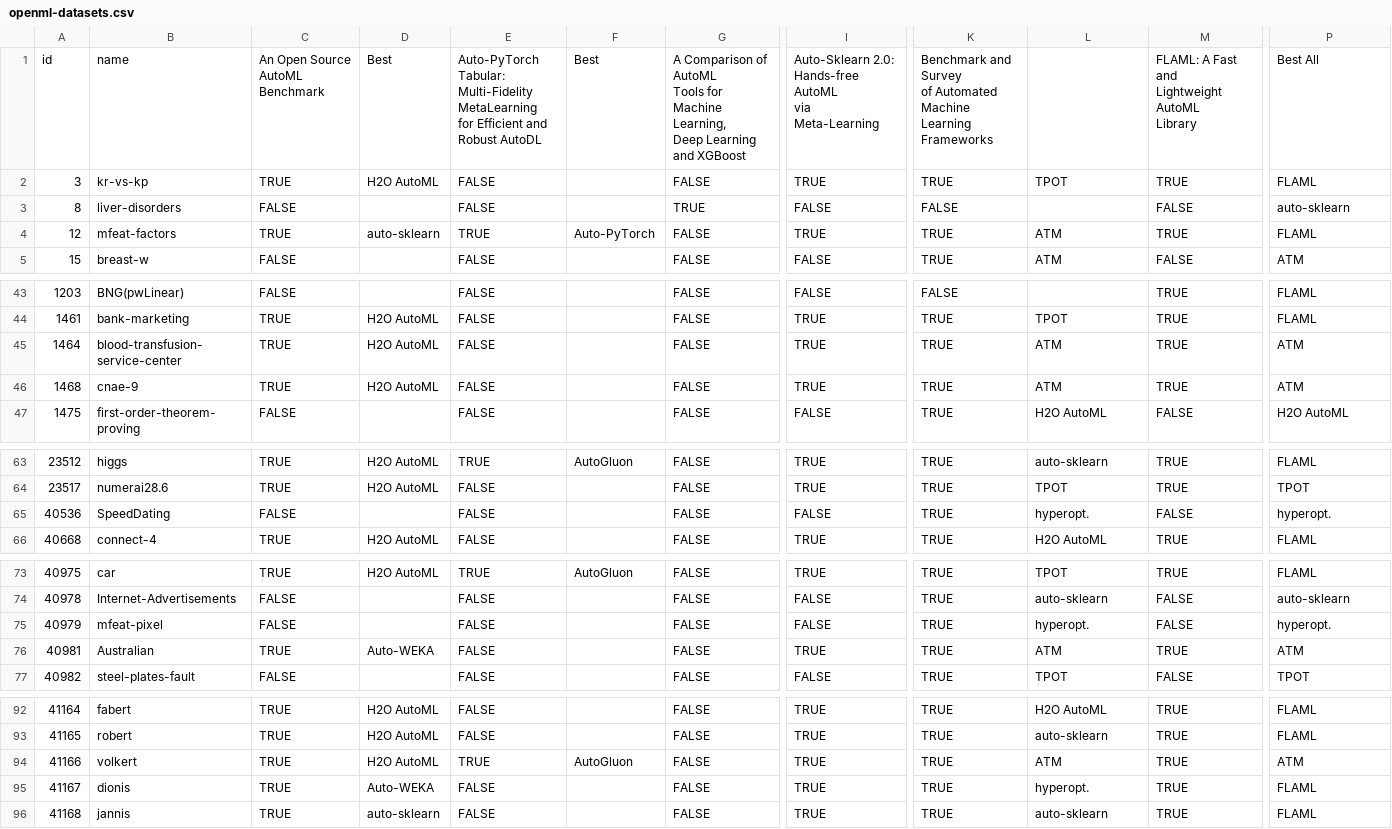
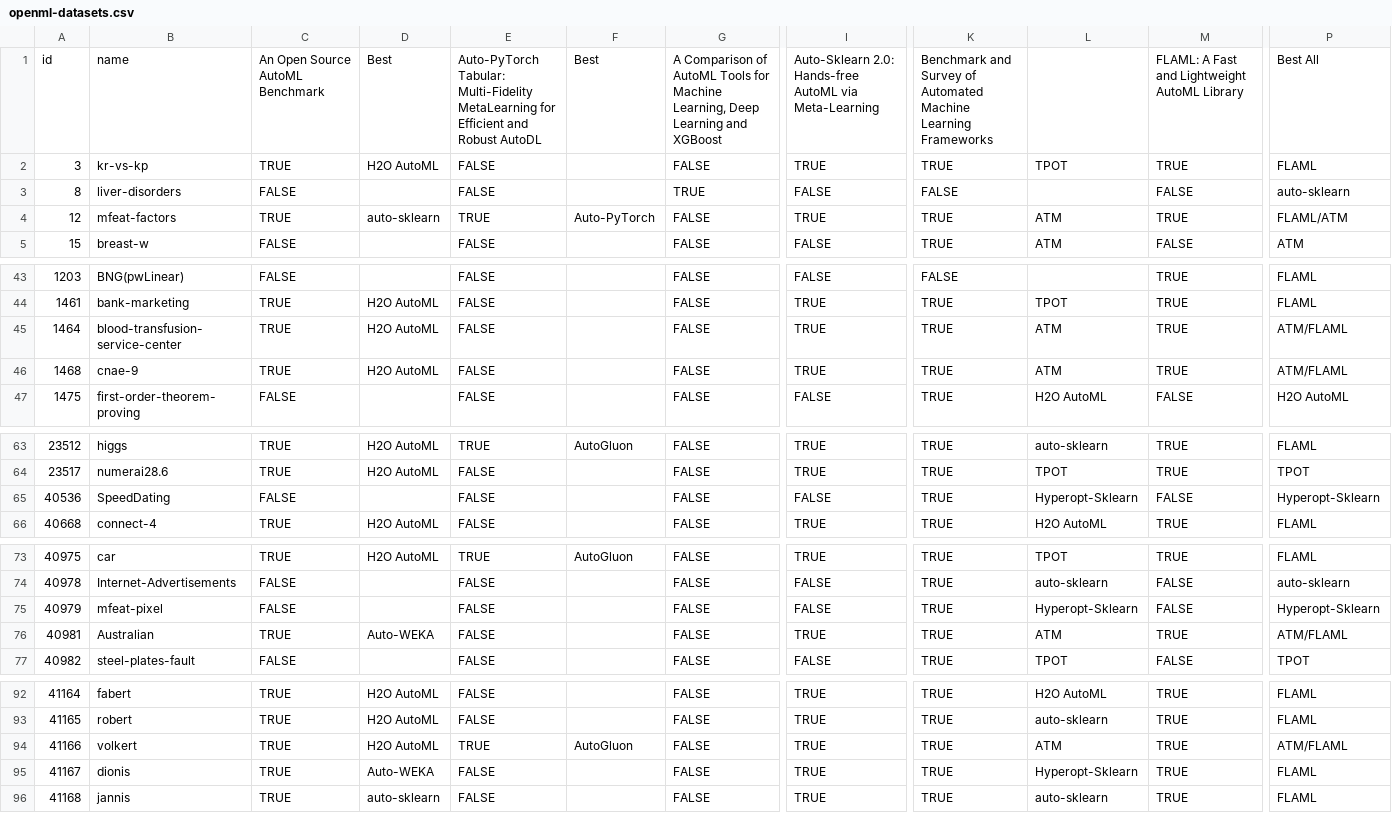
Before and after one commit to fvholten/AutoMLSelector, a CSV file: scripts/assets/openml-datasets.csv, drawn as a sheet; only a part is shown, gaps mark what is left out; ↵ is a line break in a cell; the diff covers the shown part only; the diff names each change by its address in the sheet, - before the commit and + after, or states it on an @@ line.

Commit message:
improve benchmark data, update label, update ml-models

```diff
--- a/scripts/assets/openml-datasets.csv
+++ b/scripts/assets/openml-datasets.csv
-C1: An Open Source ↵ AutoML Benchmark
+C1: An Open Source AutoML Benchmark
-E1: …Robust AutoDL
+E1: …Robust AutoDL
-G1: …and XGBoost
+G1: …and XGBoost
-I1: …via Meta-Learning
+I1: …via Meta-Learning
-K1: …Learning Frameworks
+K1: …Learning Frameworks
-M1: FLAML: A Fast and ↵ Lightweight AutoML ↵ Library
+M1: FLAML: A Fast and Lightweight AutoML Library
-P4: FLAML
+P4: FLAML/ATM
-P45:P46: ATM
+P45:P46: ATM/FLAML
-L65: hyperopt.
+L65: Hyperopt-Sklearn
-P65: hyperopt.
+P65: Hyperopt-Sklearn
-L75: hyperopt.
+L75: Hyperopt-Sklearn
-P75: hyperopt.
+P75: Hyperopt-Sklearn
-P76: ATM
+P76: ATM/FLAML
-P94: ATM
+P94: ATM/FLAML
-L95: hyperopt.
+L95: Hyperopt-Sklearn
```
Also changed, not shown: 2 edited cells elsewhere in this file, scripts/training-data/ATM-data.csv, 5 other files.
